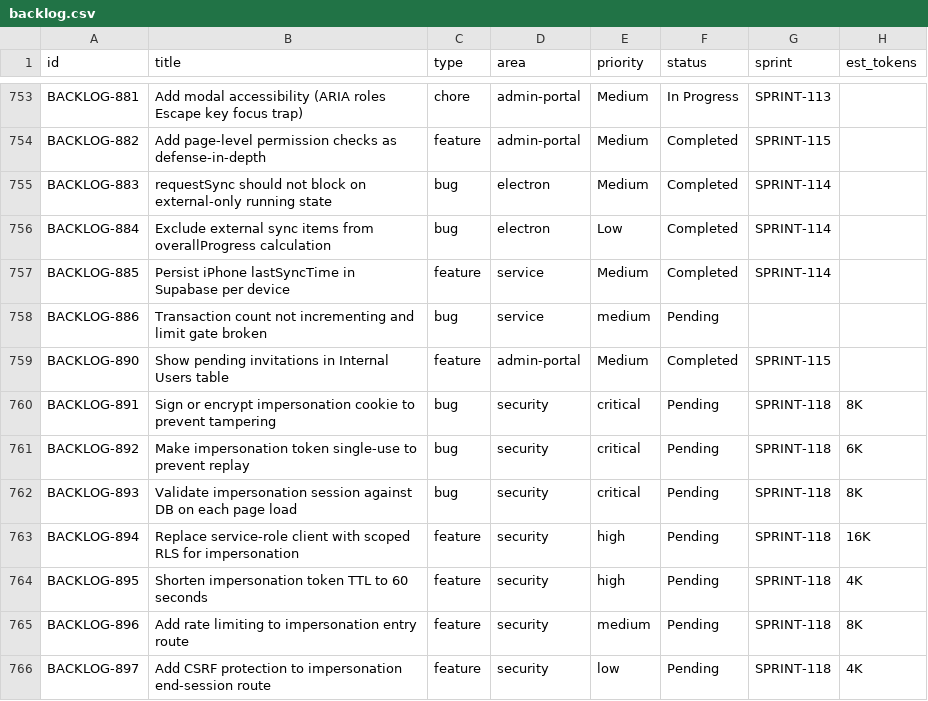
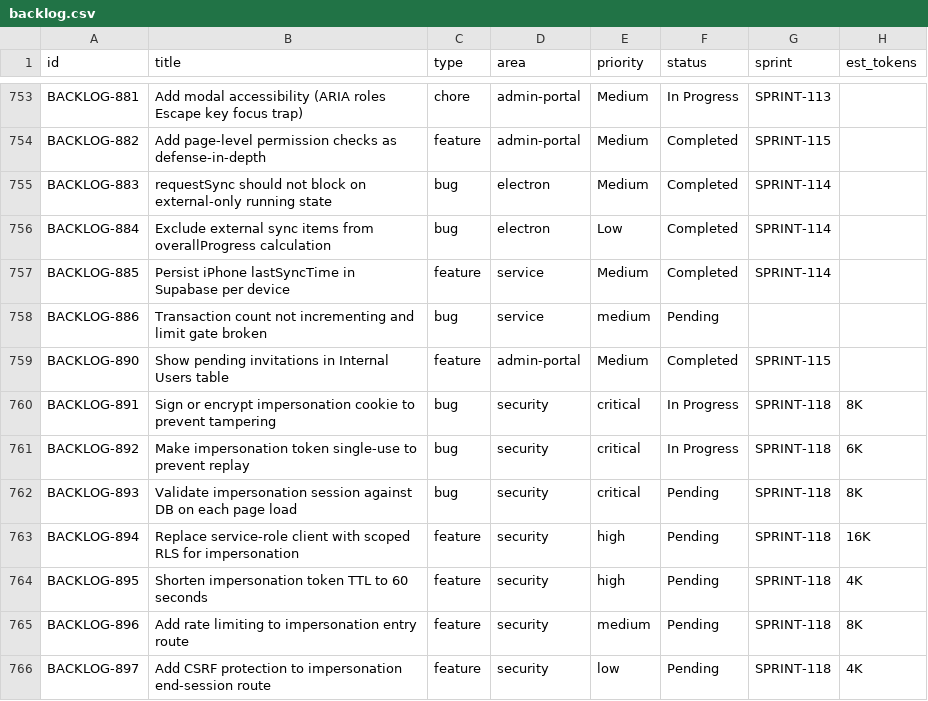
Before and after one commit to 5hdaniel/Mad, a CSV file: .claude/plans/backlog/data/backlog.csv, drawn as a sheet; only a part is shown, gaps mark what is left out; the diff names each change by its address in the sheet, - before the commit and + after, or states it on an @@ line.

```diff
--- a/.claude/plans/backlog/data/backlog.csv
+++ b/.claude/plans/backlog/data/backlog.csv
-F760:F761 (status): Pending
+F760:F761 (status): In Progress
```
Also changed, not shown: .claude/plans/backlog/data/sprints.csv, 6 other files.
